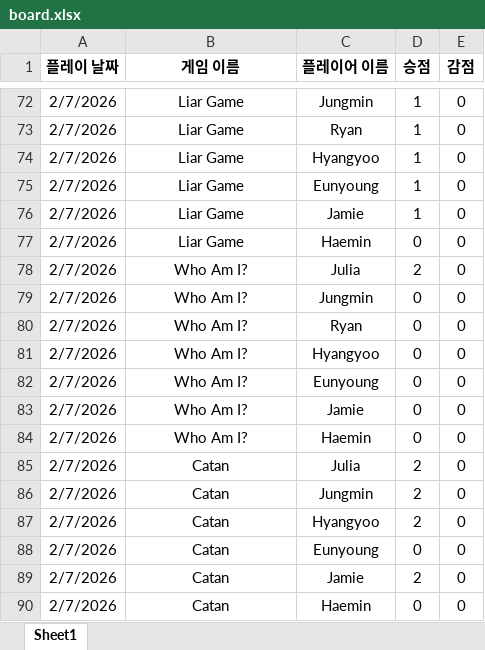
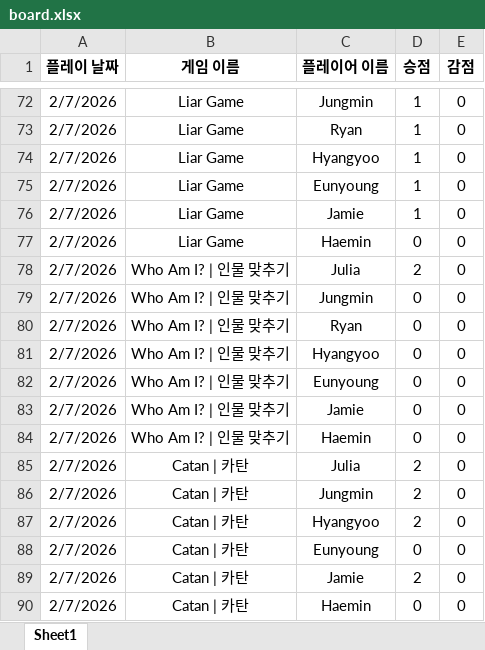
Before and after one commit to 67JM89/boardgame-leaderboard-kor, an Excel workbook: data/board.xlsx, sheet Sheet1, drawn as a sheet; only a part is shown, gaps mark what is left out; values as stored, in another font and other column widths than the file's, no borders; charts and pictures and conditional formats not drawn; the diff covers the shown part only; the diff names each change by its address in the sheet, - before the commit and + after, or states it on an @@ line.

Commit message:
Update board.xlsx from Google Sheets

```diff
--- a/data/board.xlsx (sheet Sheet1)
+++ b/data/board.xlsx (sheet Sheet1)
-B78:B84 (게임 이름): Who Am I?
+B78:B84 (게임 이름): Who Am I? | 인물 맞추기
-B85:B90 (게임 이름): Catan
+B85:B90 (게임 이름): Catan | 카탄
```
Also changed, not shown: 18 edited cells elsewhere in this sheet.
